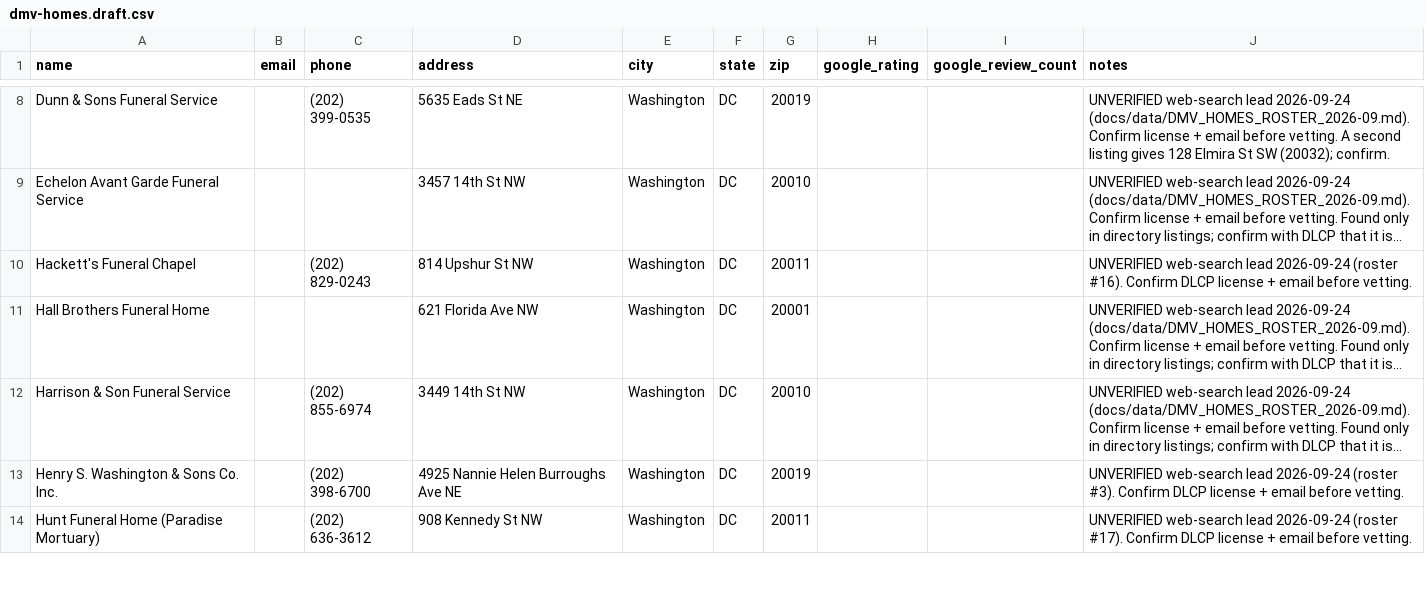
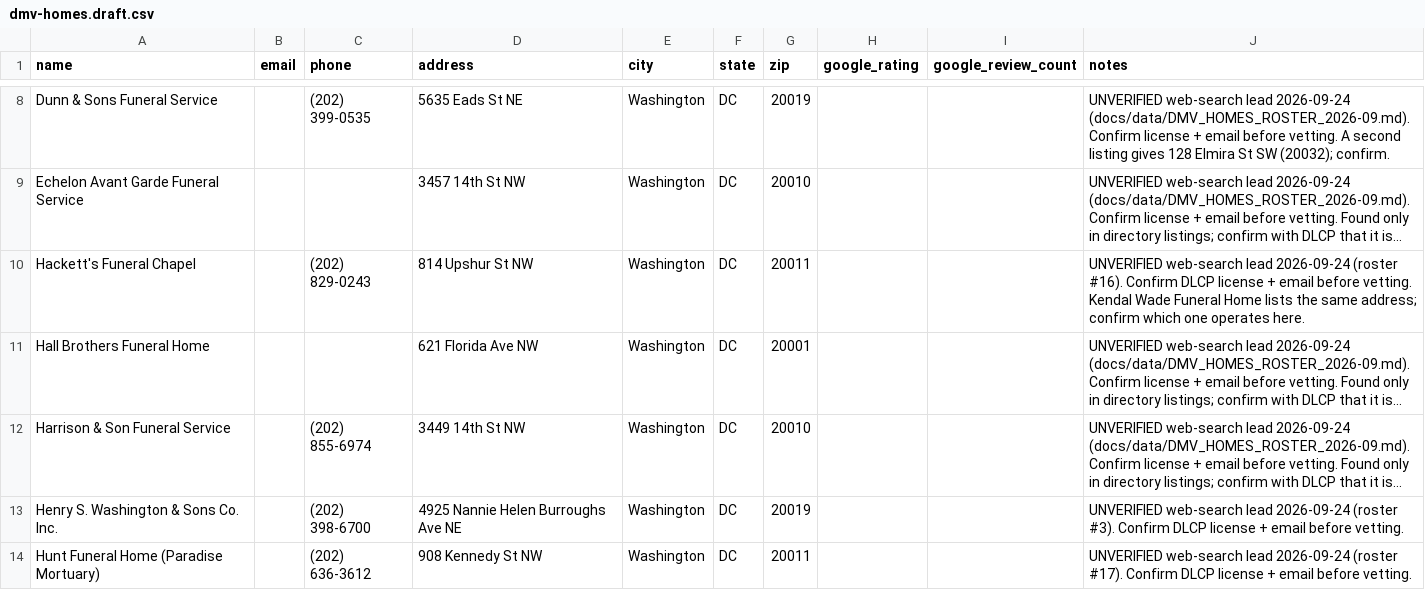
Before and after one commit to PolicyTrackerAI-tech/walkbeside, a CSV file: supabase/seed/dmv-homes.draft.csv, drawn as a sheet; only a part is shown, gaps mark what is left out; long unchanged cells end in …; the diff covers the shown part only; the diff names each change by its address in the sheet, - before the commit and + after, or states it on an @@ line.

```diff
--- a/supabase/seed/dmv-homes.draft.csv
+++ b/supabase/seed/dmv-homes.draft.csv
-J10 (notes): …before vetting.
+J10 (notes): …before vetting. Kendal Wade Funeral Home lists the same address; confirm which one operates here.
```
Also changed, not shown: 1 removed row and 7 edited cells elsewhere in this file, supabase/seed/dmv-tracker.csv, 4 other files.
